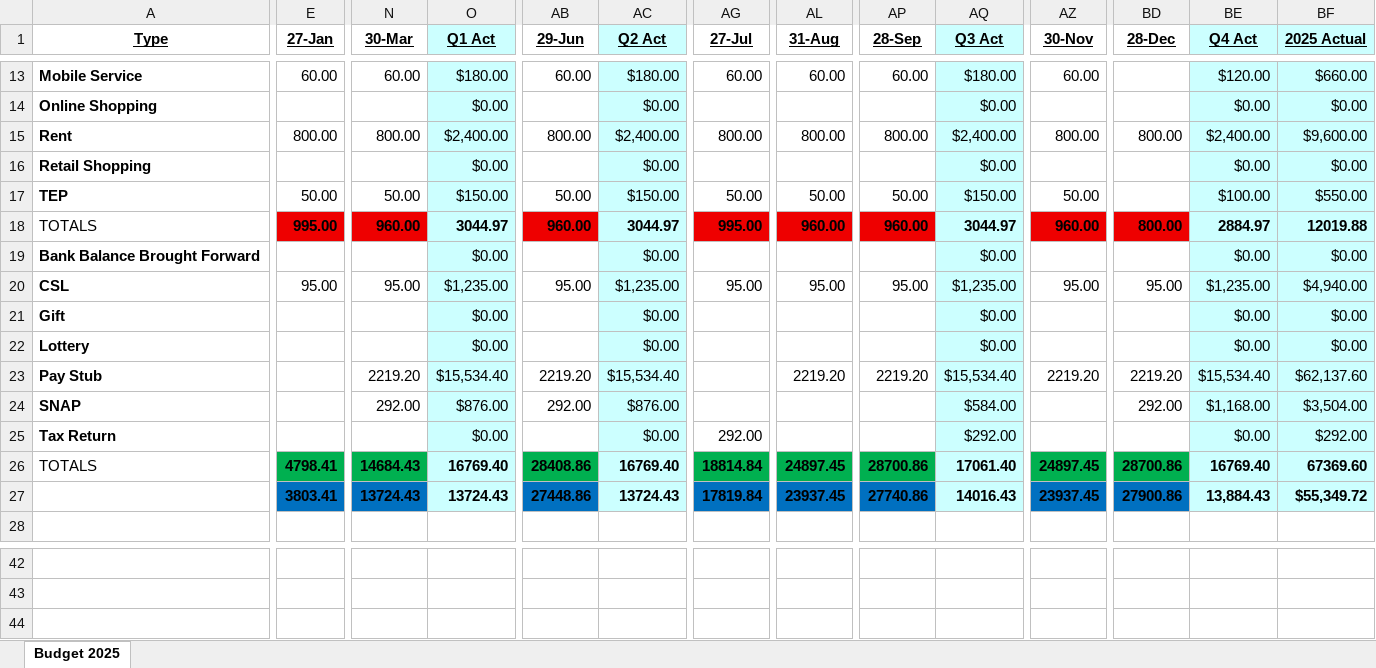
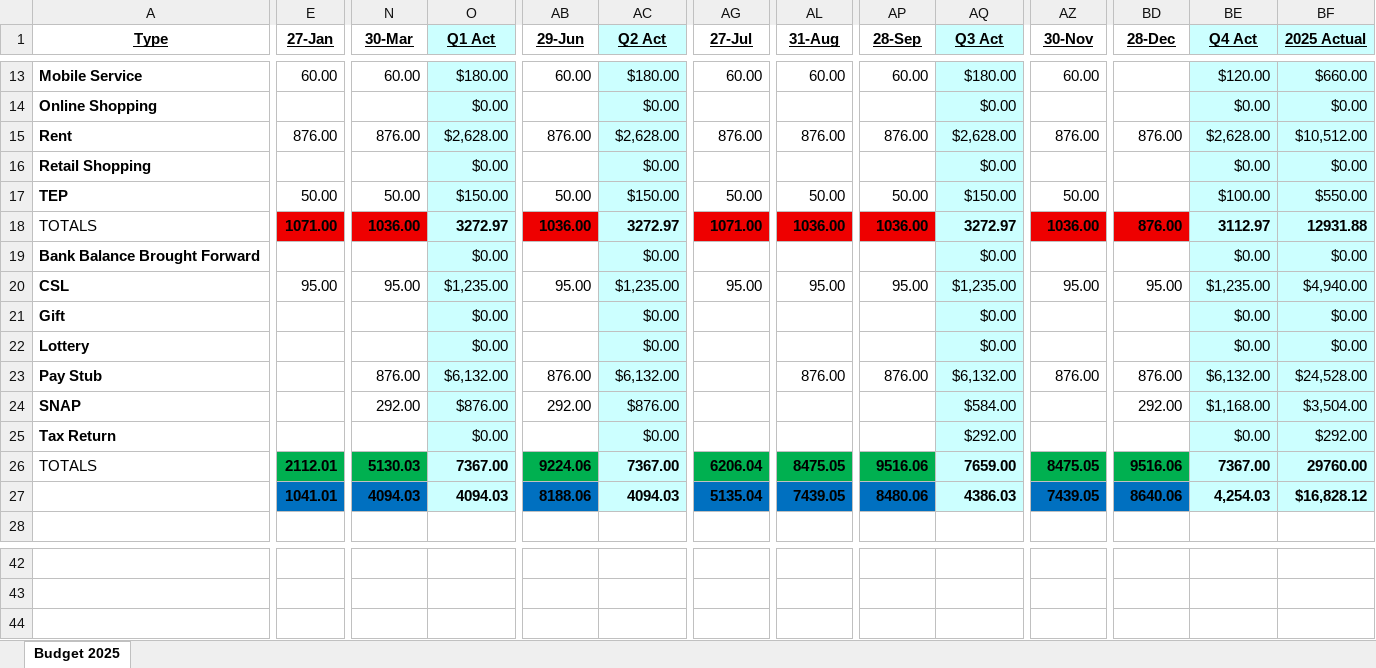
Before and after one commit to johnbodhi/budget, an Excel workbook: Budget 2025.xlsx, sheet Budget 2025, drawn as a sheet; only a part is shown, gaps mark what is left out; values as stored, in another font and other column widths than the file's, no borders; removed rows and columns are numbered as before the commit, all else as after; rows hold the shown columns only; the diff covers the shown part only; the diff names each change by its address in the sheet, - before the commit and + after, or states it on an @@ line.

```diff
--- a/Budget 2025.xlsx (sheet Budget 2025)
+++ b/Budget 2025.xlsx (sheet Budget 2025)
-row 15: Rent | 800.00 | 800.00 | $2,400.00 | 800.00 | $2,400.00 | 800.00 | 800.00 | 800.00 | $2,400.00 | 800.00 | 800.00 | $2,400.00 | $9,600.00
+row 15: Rent | 876.00 | 876.00 | $2,628.00 | 876.00 | $2,628.00 | 876.00 | 876.00 | 876.00 | $2,628.00 | 876.00 | 876.00 | $2,628.00 | $10,512.00
-E18 (27-Jan): 995.00
+E18 (27-Jan): 1071.00
-N18 (30-Mar): 960.00
+N18 (30-Mar): 1036.00
-O18 (Q1 Act): 3044.97
+O18 (Q1 Act): 3272.97
-AB18 (29-Jun): 960.00
+AB18 (29-Jun): 1036.00
-AC18 (Q2 Act): 3044.97
+AC18 (Q2 Act): 3272.97
-AG18 (27-Jul): 995.00
+AG18 (27-Jul): 1071.00
-AL18 (31-Aug): 960.00
+AL18 (31-Aug): 1036.00
-AP18 (28-Sep): 960.00
+AP18 (28-Sep): 1036.00
-AQ18 (Q3 Act): 3044.97
+AQ18 (Q3 Act): 3272.97
-AZ18 (30-Nov): 960.00
+AZ18 (30-Nov): 1036.00
-BD18 (28-Dec): 800.00
+BD18 (28-Dec): 876.00
-BE18 (Q4 Act): 2884.97
+BE18 (Q4 Act): 3112.97
-BF18 (2025 Actual): 12019.88
+BF18 (2025 Actual): 12931.88
-row 23: Pay Stub |  | 2219.20 | $15,534.40 | 2219.20 | $15,534.40 |  | 2219.20 | 2219.20 | $15,534.40 | 2219.20 | 2219.20 | $15,534.40 | $62,137.60
+row 23: Pay Stub |  | 876.00 | $6,132.00 | 876.00 | $6,132.00 |  | 876.00 | 876.00 | $6,132.00 | 876.00 | 876.00 | $6,132.00 | $24,528.00
-AG25 (27-Jul): 292.00
+AG25 (27-Jul): (empty)
-row 26: TOTALS | 4798.41 | 14684.43 | 16769.40 | 28408.86 | 16769.40 | 18814.84 | 24897.45 | 28700.86 | 17061.40 | 24897.45 | 28700.86 | 16769.40 | 67369.60
-row 27:  | 3803.41 | 13724.43 | 13724.43 | 27448.86 | 13724.43 | 17819.84 | 23937.45 | 27740.86 | 14016.43 | 23937.45 | 27900.86 | 13,884.43 | $55,349.72
+row 26: TOTALS | 2112.01 | 5130.03 | 7367.00 | 9224.06 | 7367.00 | 6206.04 | 8475.05 | 9516.06 | 7659.00 | 8475.05 | 9516.06 | 7367.00 | 29760.00
+row 27:  | 1041.01 | 4094.03 | 4094.03 | 8188.06 | 4094.03 | 5135.04 | 7439.05 | 8480.06 | 4386.03 | 7439.05 | 8640.06 | 4,254.03 | $16,828.12
```
Also changed, not shown: 6 edited cells elsewhere in this sheet, 4 other files.
